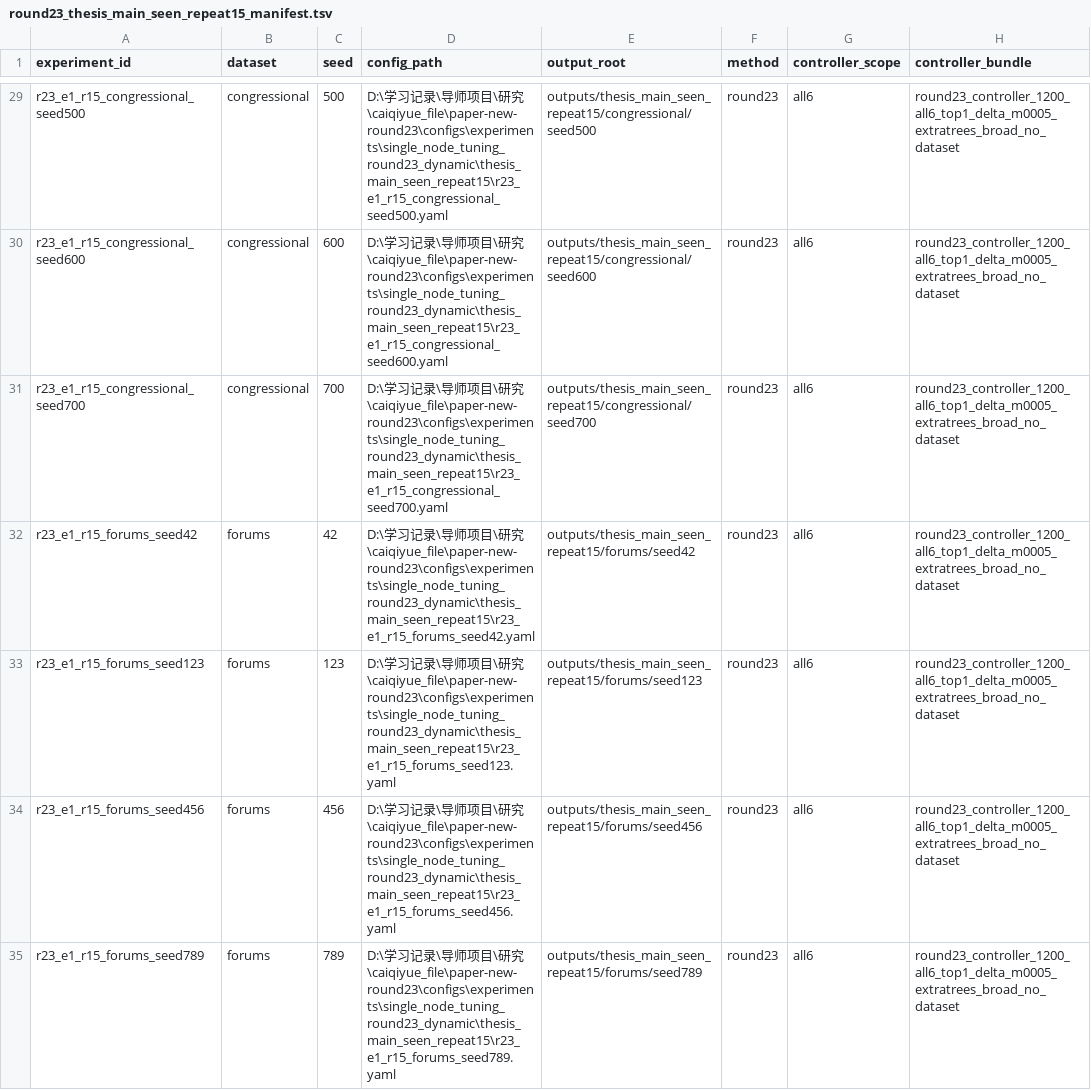
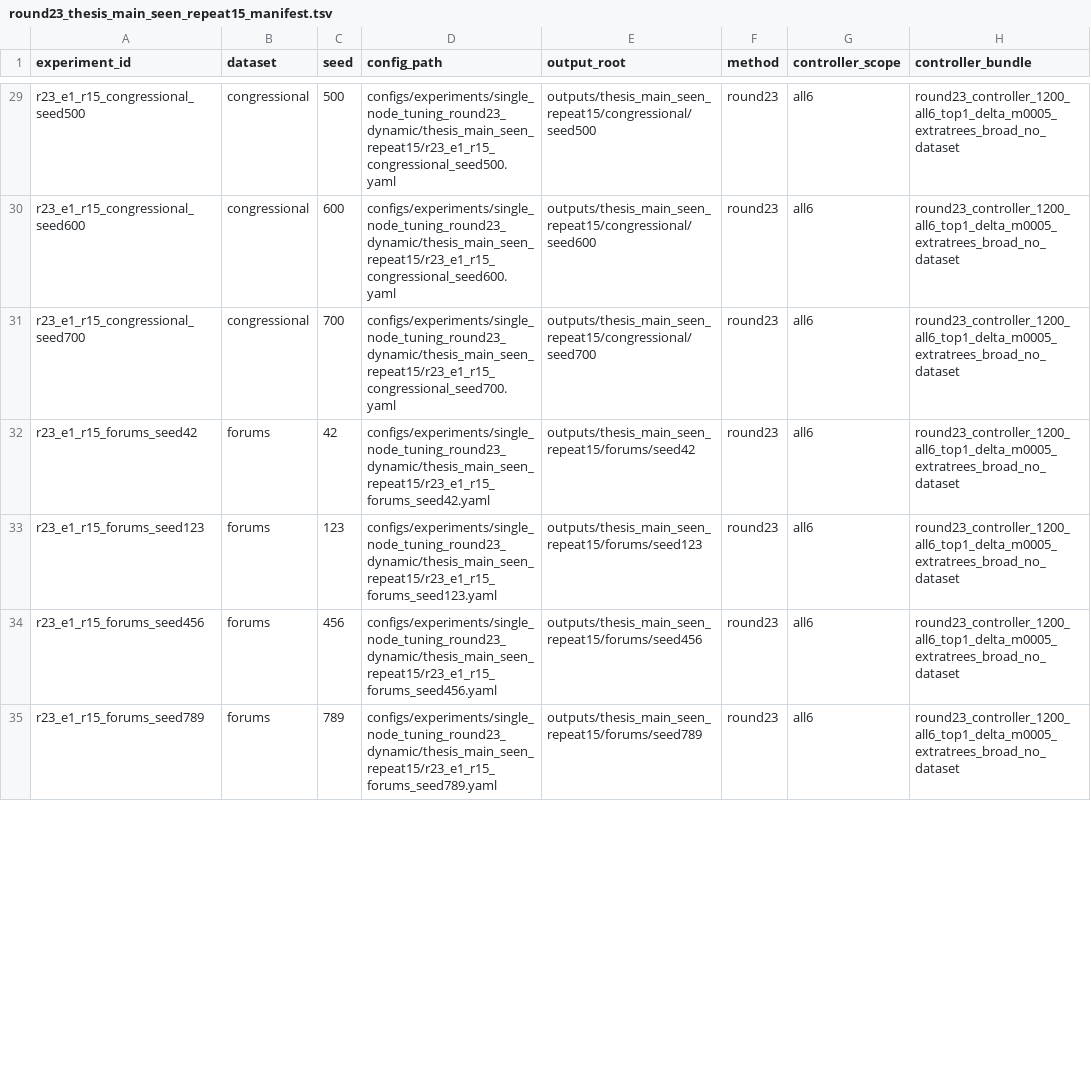
Before and after one commit to caiqiyue/code_from_paper, a TSV file: paper-new-round23/configs/experiments/single_node_tuning_round23_dynamic/thesis_main_seen_repeat15/round23_thesis_main_seen_repeat15_manifest.tsv, drawn as a sheet; only a part is shown, gaps mark what is left out; the diff covers the shown part only; the diff names each change by its address in the sheet, - before the commit and + after, or states it on an @@ line.

```diff
--- a/paper-new-round23/configs/experiments/single_node_tuning_round23_dynamic/thesis_main_seen_repeat15/round23_thesis_main_seen_repeat15_manifest.tsv
+++ b/paper-new-round23/configs/experiments/single_node_tuning_round23_dynamic/thesis_main_seen_repeat15/round23_thesis_main_seen_repeat15_manifest.tsv
-D29 (config_path): D:\学习记录\导师项目\研究\caiqiyue_file\paper-new-round23\configs\experiments\single_node_tuning_round23_dynamic\thesis_main_seen_repeat15\r23_e1_r15_congressional_seed500.yaml
+D29 (config_path): configs/experiments/single_node_tuning_round23_dynamic/thesis_main_seen_repeat15/r23_e1_r15_congressional_seed500.yaml
-D30 (config_path): D:\学习记录\导师项目\研究\caiqiyue_file\paper-new-round23\configs\experiments\single_node_tuning_round23_dynamic\thesis_main_seen_repeat15\r23_e1_r15_congressional_seed600.yaml
+D30 (config_path): configs/experiments/single_node_tuning_round23_dynamic/thesis_main_seen_repeat15/r23_e1_r15_congressional_seed600.yaml
-D31 (config_path): D:\学习记录\导师项目\研究\caiqiyue_file\paper-new-round23\configs\experiments\single_node_tuning_round23_dynamic\thesis_main_seen_repeat15\r23_e1_r15_congressional_seed700.yaml
+D31 (config_path): configs/experiments/single_node_tuning_round23_dynamic/thesis_main_seen_repeat15/r23_e1_r15_congressional_seed700.yaml
-D32 (config_path): D:\学习记录\导师项目\研究\caiqiyue_file\paper-new-round23\configs\experiments\single_node_tuning_round23_dynamic\thesis_main_seen_repeat15\r23_e1_r15_forums_seed42.yaml
+D32 (config_path): configs/experiments/single_node_tuning_round23_dynamic/thesis_main_seen_repeat15/r23_e1_r15_forums_seed42.yaml
-D33 (config_path): D:\学习记录\导师项目\研究\caiqiyue_file\paper-new-round23\configs\experiments\single_node_tuning_round23_dynamic\thesis_main_seen_repeat15\r23_e1_r15_forums_seed123.yaml
+D33 (config_path): configs/experiments/single_node_tuning_round23_dynamic/thesis_main_seen_repeat15/r23_e1_r15_forums_seed123.yaml
-D34 (config_path): D:\学习记录\导师项目\研究\caiqiyue_file\paper-new-round23\configs\experiments\single_node_tuning_round23_dynamic\thesis_main_seen_repeat15\r23_e1_r15_forums_seed456.yaml
+D34 (config_path): configs/experiments/single_node_tuning_round23_dynamic/thesis_main_seen_repeat15/r23_e1_r15_forums_seed456.yaml
-D35 (config_path): D:\学习记录\导师项目\研究\caiqiyue_file\paper-new-round23\configs\experiments\single_node_tuning_round23_dynamic\thesis_main_seen_repeat15\r23_e1_r15_forums_seed789.yaml
+D35 (config_path): configs/experiments/single_node_tuning_round23_dynamic/thesis_main_seen_repeat15/r23_e1_r15_forums_seed789.yaml
```
Also changed, not shown: 53 edited cells elsewhere in this file, paper-new-round23/configs/experiments/single_node_tuning_round23_dynamic/thesis_main_seen_smoke/round23_thesis_main_seen_smoke_manifest.tsv, 5 other files.
